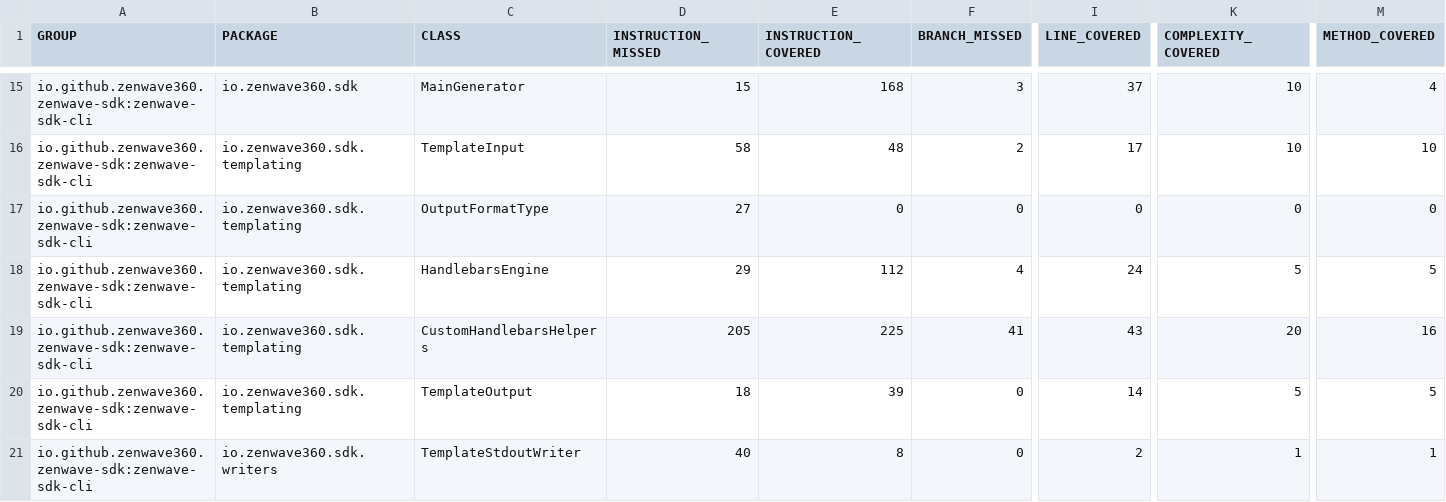
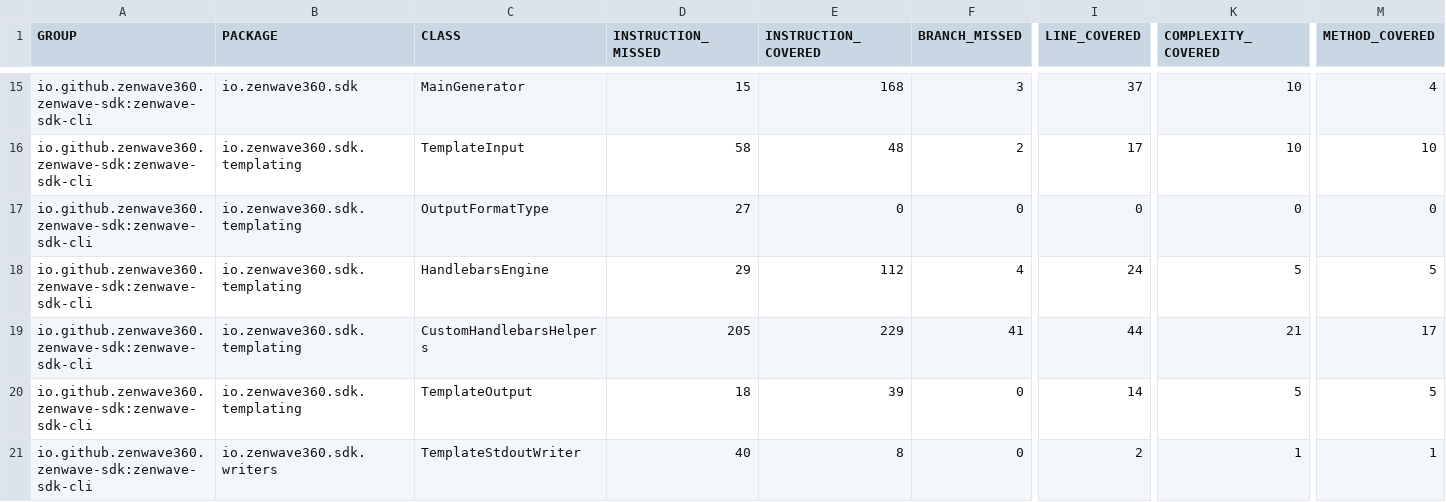
Before and after one commit to ZenWave360/zenwave-sdk, a CSV file: jacoco-report.csv, drawn as a sheet; only a part is shown, gaps mark what is left out; the diff names each change by its address in the sheet, - before the commit and + after, or states it on an @@ line.

```diff
--- a/jacoco-report.csv
+++ b/jacoco-report.csv
-E19 (INSTRUCTION_COVERED): 225
+E19 (INSTRUCTION_COVERED): 229
-I19 (LINE_COVERED): 43
+I19 (LINE_COVERED): 44
-K19 (COMPLEXITY_COVERED): 20
+K19 (COMPLEXITY_COVERED): 21
-M19 (METHOD_COVERED): 16
+M19 (METHOD_COVERED): 17
```
Also changed, not shown: jacoco/zenwave-sdk-cli/target/site/jacoco/jacoco.csv, 21 other files.
